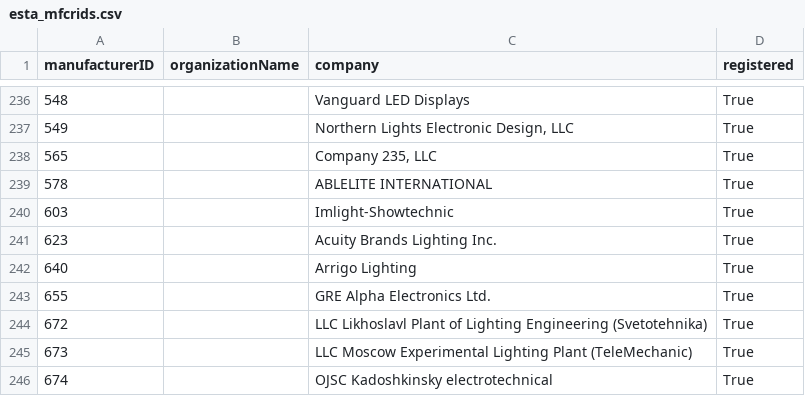
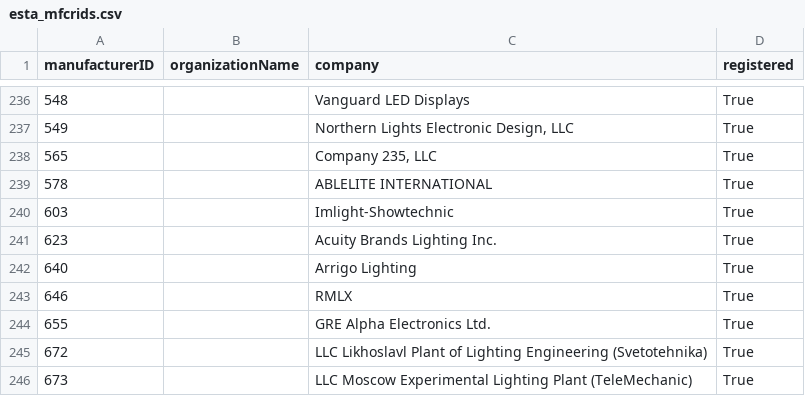
Before and after one commit to marcusbirkin/ESTA_MFCTRIDS, a CSV file: esta_mfcrids.csv, drawn as a sheet; only a part is shown, gaps mark what is left out; the shorter side is filled out with more unchanged rows.

```diff
--- a/esta_mfcrids.csv
+++ b/esta_mfcrids.csv
@@ -242,2 +242,3 @@
 640,,Arrigo Lighting,True
+646,,RMLX,True
 655,,GRE Alpha Electronics Ltd.,True
```
